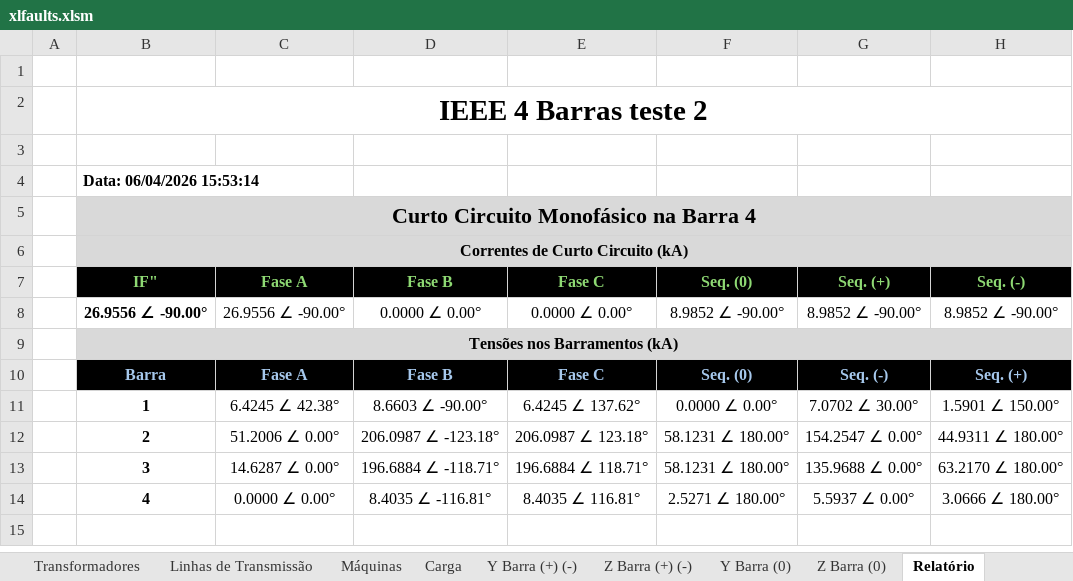
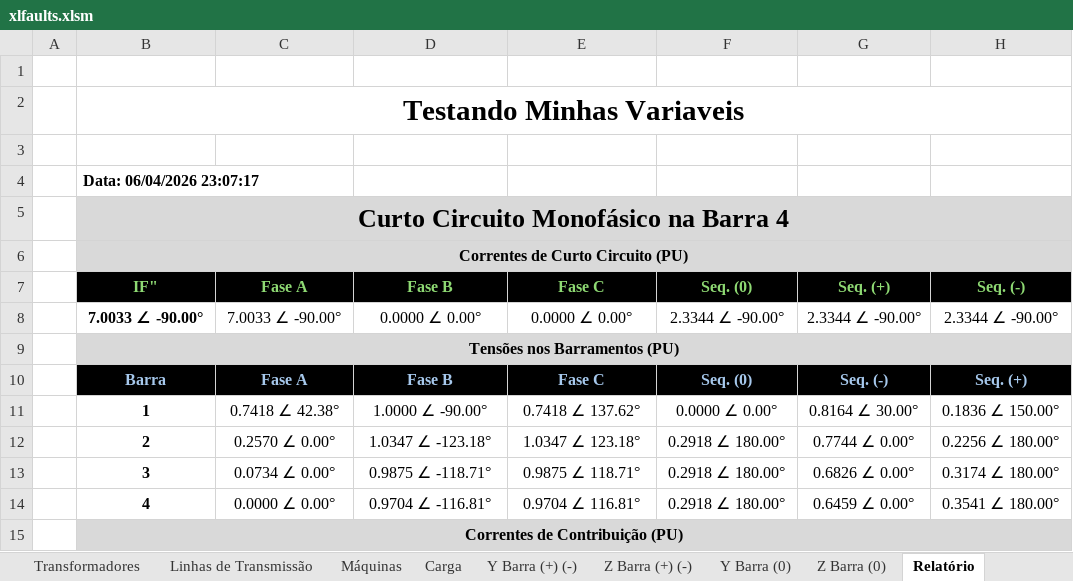
Before and after one commit to muradaniel/xlfaults, an Excel workbook: xlfaults.xlsm, sheet Relatório, drawn as a sheet; only a part is shown; the shorter side is filled out with more unchanged rows; values as stored, in another font and other column widths than the file's, no borders; the diff covers the shown part only; the diff names each change by its address in the sheet, - before the commit and + after, or states it on an @@ line.

Commit message:
att
exportar relatório completo concluido. pequenas formatações nas matrizes

```diff
--- a/xlfaults.xlsm (sheet Relatório)
+++ b/xlfaults.xlsm (sheet Relatório)
-B2: IEEE 4 Barras teste 2
+B2: Testando Minhas Variaveis
-B4: Data: 06/04/2026 15:53:14
+B4: Data: 06/04/2026 23:07:17
@@ B5 text size: larger @@
-B6: Correntes de Curto Circuito (kA)
+B6: Correntes de Curto Circuito (PU)
-B8: 26.9556 ∠ -90.00°
+B8: 7.0033 ∠ -90.00°
-C8: 26.9556 ∠ -90.00°
+C8: 7.0033 ∠ -90.00°
-F8: 8.9852 ∠ -90.00°
+F8: 2.3344 ∠ -90.00°
-G8: 8.9852 ∠ -90.00°
+G8: 2.3344 ∠ -90.00°
-H8: 8.9852 ∠ -90.00°
+H8: 2.3344 ∠ -90.00°
-B9: Tensões nos Barramentos (kA)
+B9: Tensões nos Barramentos (PU)
-C11: 6.4245 ∠ 42.38°
+C11: 0.7418 ∠ 42.38°
-D11: 8.6603 ∠ -90.00°
+D11: 1.0000 ∠ -90.00°
-E11: 6.4245 ∠ 137.62°
+E11: 0.7418 ∠ 137.62°
-G11: 7.0702 ∠ 30.00°
+G11: 0.8164 ∠ 30.00°
-H11: 1.5901 ∠ 150.00°
+H11: 0.1836 ∠ 150.00°
-C12: 51.2006 ∠ 0.00°
+C12: 0.2570 ∠ 0.00°
-D12: 206.0987 ∠ -123.18°
+D12: 1.0347 ∠ -123.18°
-E12: 206.0987 ∠ 123.18°
+E12: 1.0347 ∠ 123.18°
-F12:F13: 58.1231 ∠ 180.00°
+F12:F13: 0.2918 ∠ 180.00°
-G12: 154.2547 ∠ 0.00°
+G12: 0.7744 ∠ 0.00°
-H12: 44.9311 ∠ 180.00°
+H12: 0.2256 ∠ 180.00°
-C13: 14.6287 ∠ 0.00°
+C13: 0.0734 ∠ 0.00°
-D13: 196.6884 ∠ -118.71°
+D13: 0.9875 ∠ -118.71°
-E13: 196.6884 ∠ 118.71°
+E13: 0.9875 ∠ 118.71°
-G13: 135.9688 ∠ 0.00°
+G13: 0.6826 ∠ 0.00°
-H13: 63.2170 ∠ 180.00°
+H13: 0.3174 ∠ 180.00°
-D14: 8.4035 ∠ -116.81°
+D14: 0.9704 ∠ -116.81°
-E14: 8.4035 ∠ 116.81°
+E14: 0.9704 ∠ 116.81°
-F14: 2.5271 ∠ 180.00°
+F14: 0.2918 ∠ 180.00°
-G14: 5.5937 ∠ 0.00°
+G14: 0.6459 ∠ 0.00°
-H14: 3.0666 ∠ 180.00°
+H14: 0.3541 ∠ 180.00°
+row 15:  | Correntes de Contribuição (PU)
```
Also changed, not shown: 31 added rows, 1 removed row, 21 edited cells and cell formats elsewhere in this sheet, sheet Pendências, sheet Z Barra (0), sheet Z Barra (+) (-), sheet Y Barra (+) (-), sheet Y Barra (0), sheet Oculto, 9 other files.
